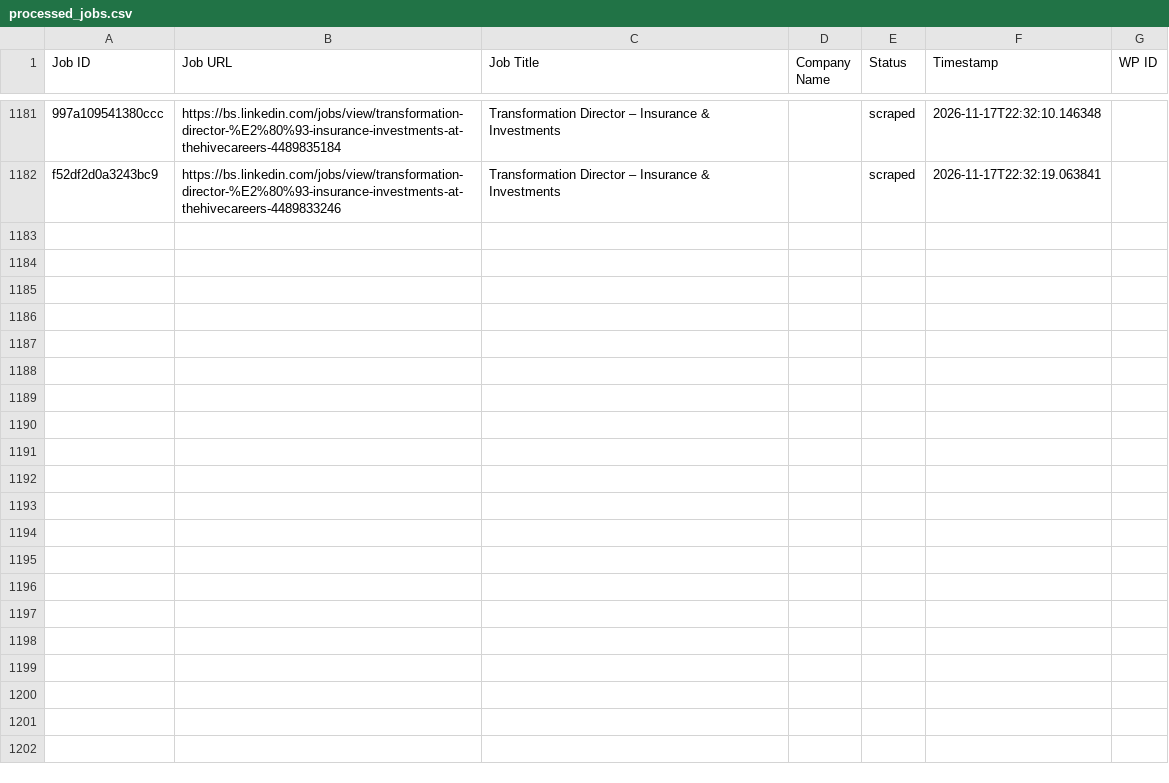
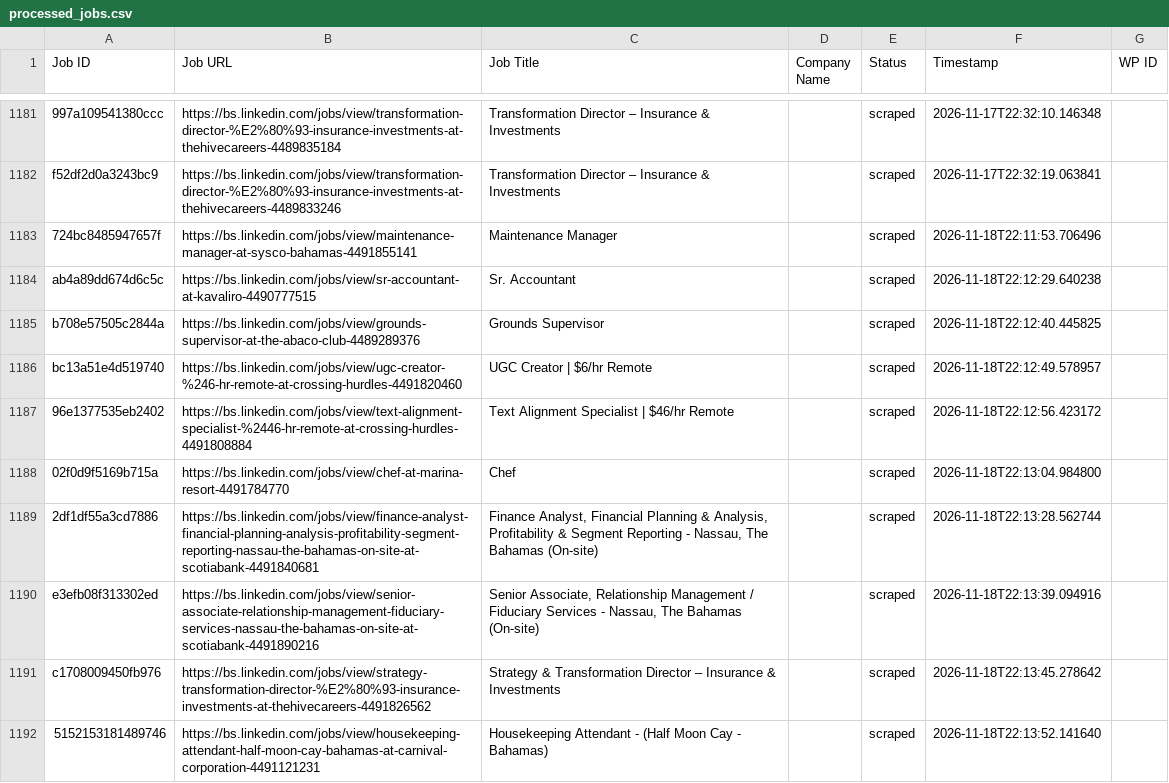
Before and after one commit to mimusdesign/bs, a CSV file: processed_jobs.csv, drawn as a sheet; only a part is shown, gaps mark what is left out; the diff names each change by its address in the sheet, - before the commit and + after, or states it on an @@ line.

```diff
--- a/processed_jobs.csv
+++ b/processed_jobs.csv
+row 1183: 724bc8485947657f | https://bs.linkedin.com/jobs/view/maintenance-manager-at-sysco-bahamas-4491855141 | Maintenance Manager |  | scraped | 2026-11-18T22:11:53.706496
+row 1184: ab4a89dd674d6c5c | https://bs.linkedin.com/jobs/view/sr-accountant-at-kavaliro-4490777515 | Sr. Accountant |  | scraped | 2026-11-18T22:12:29.640238
+row 1185: b708e57505c2844a | https://bs.linkedin.com/jobs/view/grounds-supervisor-at-the-abaco-club-4489289376 | Grounds Supervisor |  | scraped | 2026-11-18T22:12:40.445825
+row 1186: bc13a51e4d519740 | https://bs.linkedin.com/jobs/view/ugc-creator-%246-hr-remote-at-crossing-hurdles-4491820460 | UGC Creator | $6/hr Remote |  | scraped | 2026-11-18T22:12:49.578957
+row 1187: 96e1377535eb2402 | https://bs.linkedin.com/jobs/view/text-alignment-specialist-%2446-hr-remote-at-crossing-hurdles-4491808884 | Text Alignment Specialist | $46/hr Remote |  | scraped | 2026-11-18T22:12:56.423172
+row 1188: 02f0d9f5169b715a | https://bs.linkedin.com/jobs/view/chef-at-marina-resort-4491784770 | Chef |  | scraped | 2026-11-18T22:13:04.984800
+row 1189: 2df1df55a3cd7886 | https://bs.linkedin.com/jobs/view/finance-analyst-financial-planning-analysis-profitability-segment-reporting-nassau-the-bahamas-on-site-at-scotiabank-4491840681 | Finance Analyst, Financial Planning & Analysis, Profitability & Segment Reporting - Nassau, The Bahamas (On-site) |  | scraped | 2026-11-18T22:13:28.562744
+row 1190: e3efb08f313302ed | https://bs.linkedin.com/jobs/view/senior-associate-relationship-management-fiduciary-services-nassau-the-bahamas-on-site-at-scotiabank-4491890216 | Senior Associate, Relationship Management / Fiduciary Services - Nassau, The Bahamas (On-site) |  | scraped | 2026-11-18T22:13:39.094916
+row 1191: c1708009450fb976 | https://bs.linkedin.com/jobs/view/strategy-transformation-director-%E2%80%93-insurance-investments-at-thehivecareers-4491826562 | Strategy & Transformation Director – Insurance & Investments |  | scraped | 2026-11-18T22:13:45.278642
+row 1192: 5152153181489746 | https://bs.linkedin.com/jobs/view/housekeeping-attendant-half-moon-cay-bahamas-at-carnival-corporation-4491121231 | Housekeeping Attendant - (Half Moon Cay - Bahamas) |  | scraped | 2026-11-18T22:13:52.141640
```
